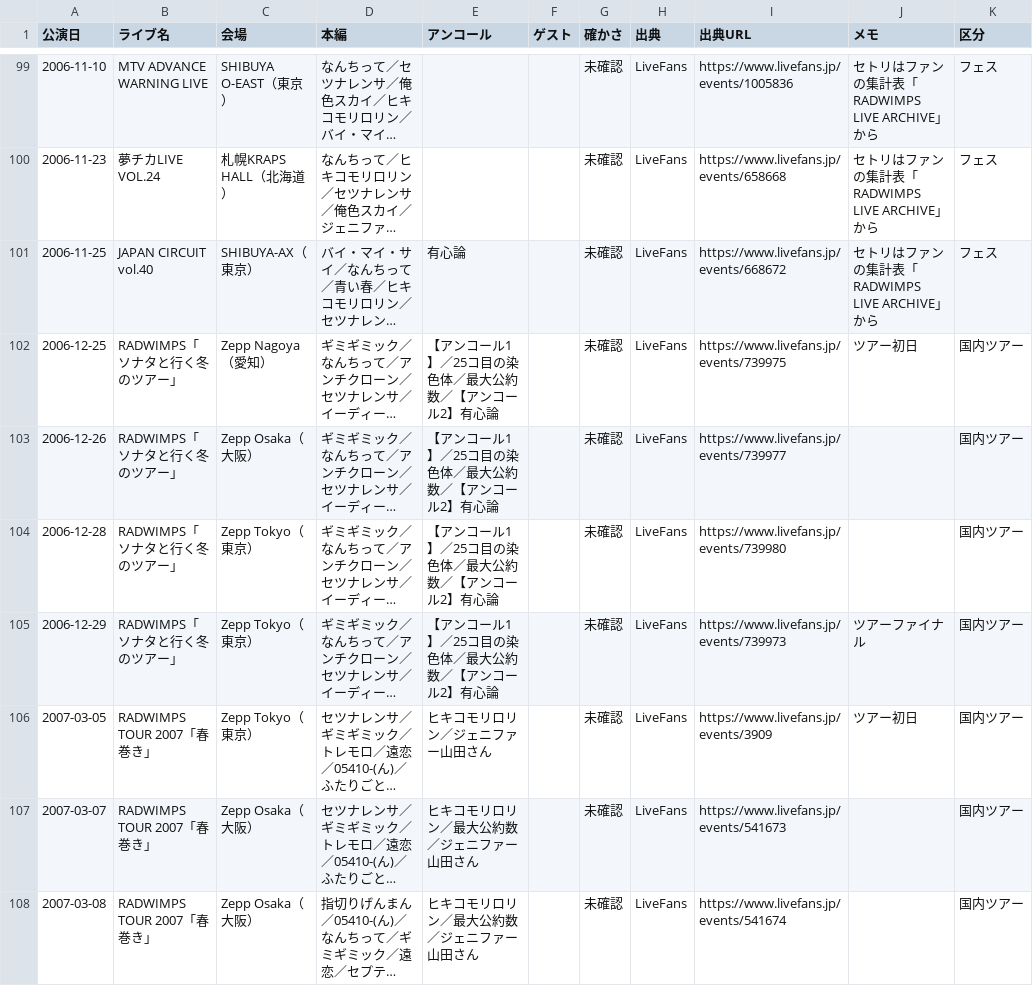
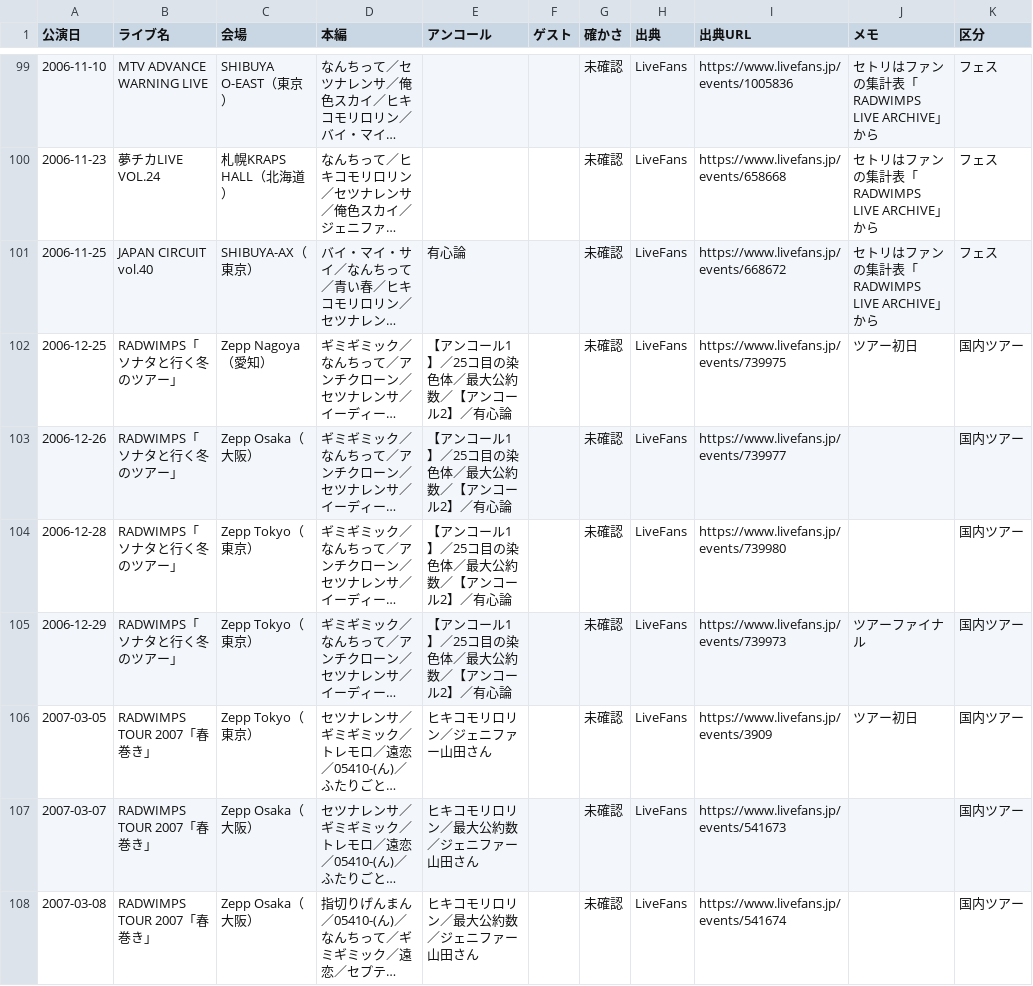
Before and after one commit to radwimps-archive/radwimps-interview-index, a CSV file: data/setlists.csv, drawn as a sheet; only a part is shown, gaps mark what is left out; long unchanged cells end in …; the diff names each change by its address in the sheet, - before the commit and + after, or states it on an @@ line.

Commit message:
Update setlists.csv

```diff
--- a/data/setlists.csv
+++ b/data/setlists.csv
-E102:E105 (アンコール): 【アンコール1】／25コ目の染色体／最大公約数／【アンコール2】有心論
+E102:E105 (アンコール): 【アンコール1】／25コ目の染色体／最大公約数／【アンコール2】／有心論
```
